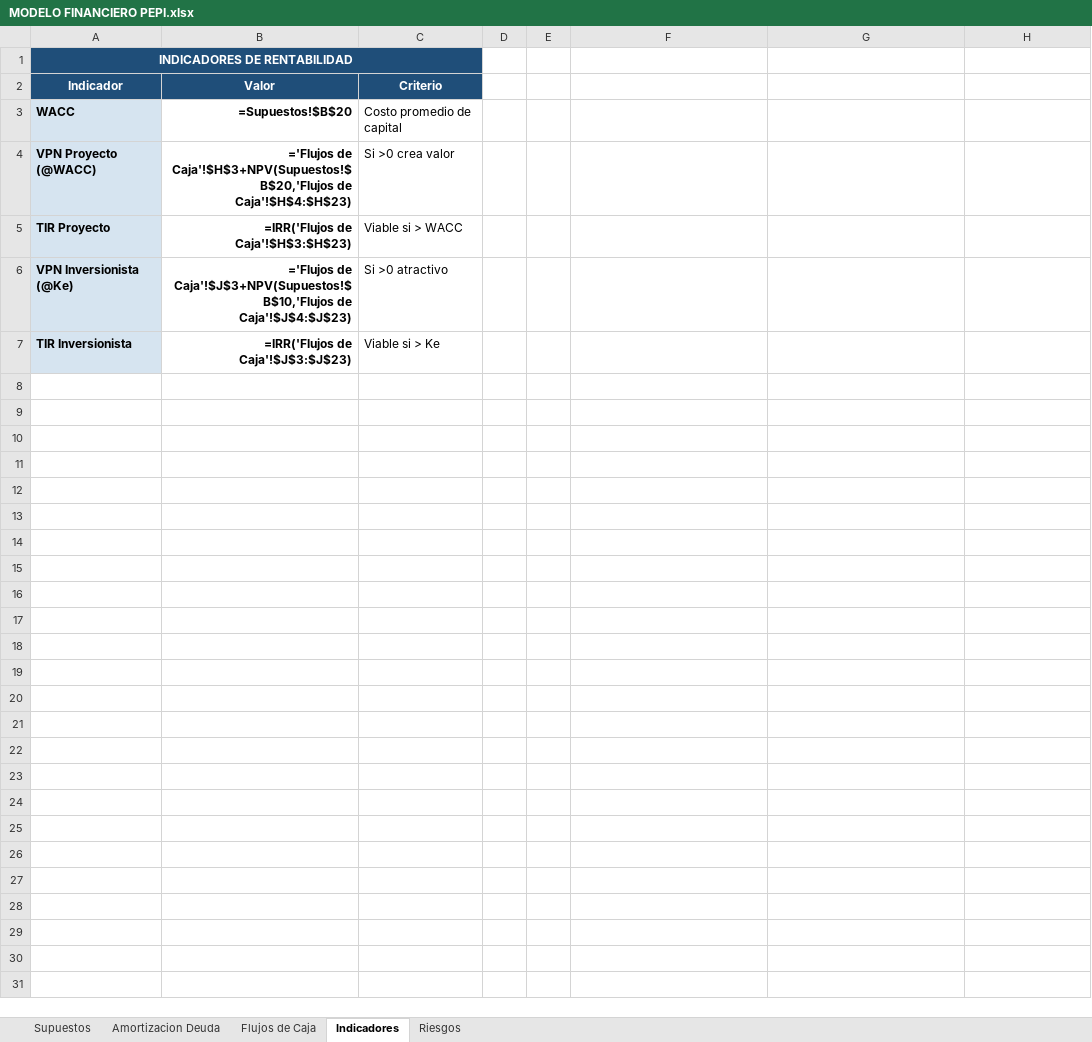
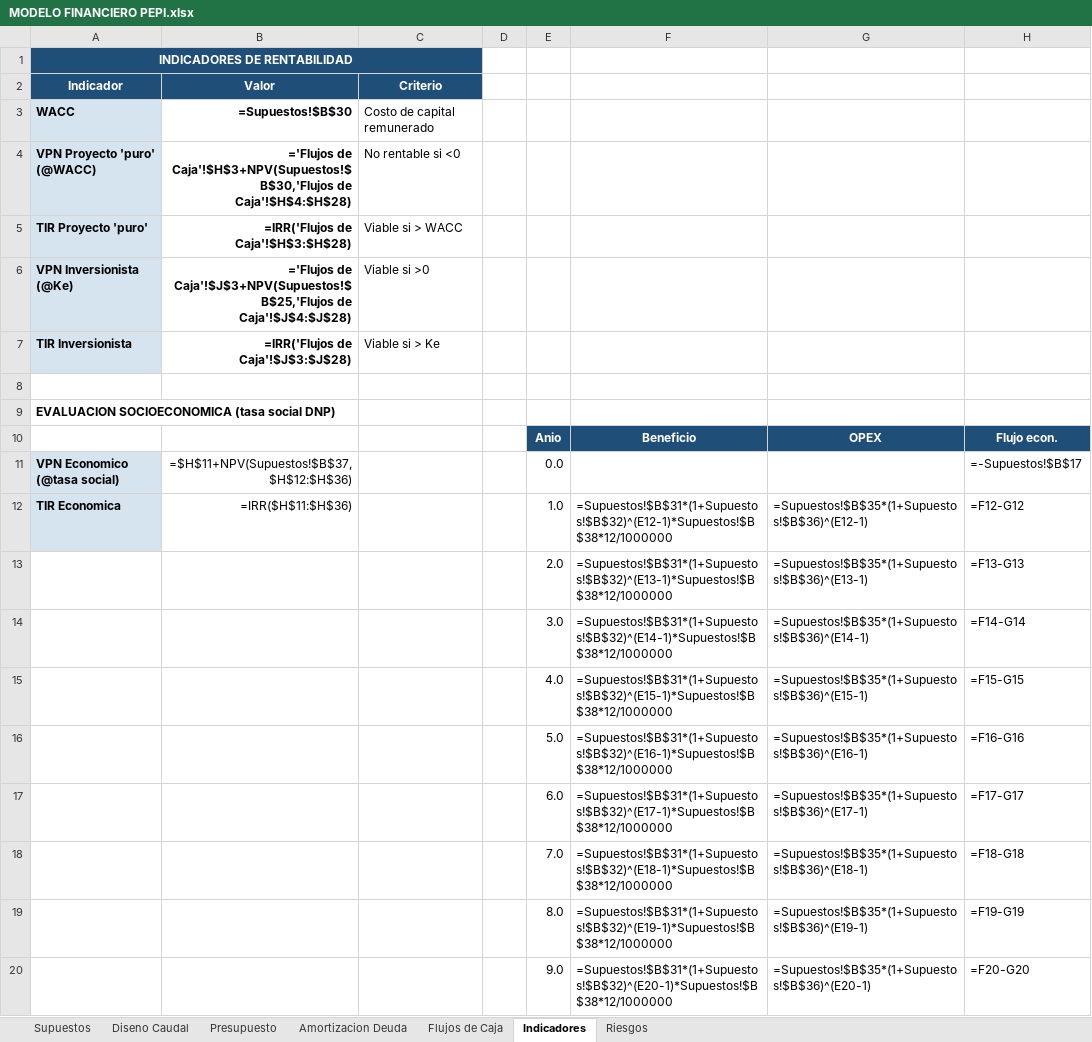
Before and after one commit to saospinap-bit/mi-sistema-de-vida, an Excel workbook: Proyectos/PEPI/Solucion/MODELO FINANCIERO PEPI.xlsx, sheet Indicadores, drawn as a sheet; only a part is shown; values as stored, in another font and other column widths than the file's, no borders; formulas without a stored value are shown as written; removed rows and columns are numbered as before the commit, all else as after; the diff covers the shown part only; the diff names each change by its address in the sheet, - before the commit and + after, or states it on an @@ line.

Commit message:
PEPI: rehacer proyecto con municipio real Tado (Choco) - datos DANE, diseno Res 0330, modelo verificado Python=Excel

```diff
--- a/Proyectos/PEPI/Solucion/MODELO FINANCIERO PEPI.xlsx (sheet Indicadores)
+++ b/Proyectos/PEPI/Solucion/MODELO FINANCIERO PEPI.xlsx (sheet Indicadores)
+sheet tab: Diseno Caudal
+sheet tab: Presupuesto
-B3 (Valor): =Supuestos!$B$20
+B3 (Valor): =Supuestos!$B$30
-C3 (Criterio): Costo promedio de capital
+C3 (Criterio): Costo de capital remunerado
-row 4: VPN Proyecto (@WACC) | ='Flujos de Caja'!$H$3+NPV(Supuestos!$B$20,'Flujos de Caja'!$H$4:$H$23) | Si >0 crea valor
+row 4: VPN Proyecto 'puro' (@WACC) | ='Flujos de Caja'!$H$3+NPV(Supuestos!$B$30,'Flujos de Caja'!$H$4:$H$28) | No rentable si <0
-A5 (Indicador): TIR Proyecto
+A5 (Indicador): TIR Proyecto 'puro'
-B5 (Valor): =IRR('Flujos de Caja'!$H$3:$H$23)
+B5 (Valor): =IRR('Flujos de Caja'!$H$3:$H$28)
-B6 (Valor): ='Flujos de Caja'!$J$3+NPV(Supuestos!$B$10,'Flujos de Caja'!$J$4:$J$23)
+B6 (Valor): ='Flujos de Caja'!$J$3+NPV(Supuestos!$B$25,'Flujos de Caja'!$J$4:$J$28)
-C6 (Criterio): Si >0 atractivo
+C6 (Criterio): Viable si >0
-B7 (Valor): =IRR('Flujos de Caja'!$J$3:$J$23)
+B7 (Valor): =IRR('Flujos de Caja'!$J$3:$J$28)
+row 8: (empty)
+row 9: EVALUACION SOCIOECONOMICA (tasa social DNP)
+row 10:  |  |  |  | Anio | Beneficio | OPEX | Flujo econ.
+row 11: VPN Economico (@tasa social) | =$H$11+NPV(Supuestos!$B$37,$H$12:$H$36) |  |  | 0.0 |  |  | =-Supuestos!$B$17
+row 12: TIR Economica | =IRR($H$11:$H$36) |  |  | 1.0 | =Supuestos!$B$31*(1+Supuestos!$B$32)^(E12-1)*Supuestos!$B$38*12/1000000 | =Supuestos!$B$35*(1+Supuestos!$B$36)^(E12-1) | =F12-G12
+row 13:  |  |  |  | 2.0 | =Supuestos!$B$31*(1+Supuestos!$B$32)^(E13-1)*Supuestos!$B$38*12/1000000 | =Supuestos!$B$35*(1+Supuestos!$B$36)^(E13-1) | =F13-G13
+row 14:  |  |  |  | 3.0 | =Supuestos!$B$31*(1+Supuestos!$B$32)^(E14-1)*Supuestos!$B$38*12/1000000 | =Supuestos!$B$35*(1+Supuestos!$B$36)^(E14-1) | =F14-G14
+row 15:  |  |  |  | 4.0 | =Supuestos!$B$31*(1+Supuestos!$B$32)^(E15-1)*Supuestos!$B$38*12/1000000 | =Supuestos!$B$35*(1+Supuestos!$B$36)^(E15-1) | =F15-G15
+row 16:  |  |  |  | 5.0 | =Supuestos!$B$31*(1+Supuestos!$B$32)^(E16-1)*Supuestos!$B$38*12/1000000 | =Supuestos!$B$35*(1+Supuestos!$B$36)^(E16-1) | =F16-G16
+row 17:  |  |  |  | 6.0 | =Supuestos!$B$31*(1+Supuestos!$B$32)^(E17-1)*Supuestos!$B$38*12/1000000 | =Supuestos!$B$35*(1+Supuestos!$B$36)^(E17-1) | =F17-G17
+row 18:  |  |  |  | 7.0 | =Supuestos!$B$31*(1+Supuestos!$B$32)^(E18-1)*Supuestos!$B$38*12/1000000 | =Supuestos!$B$35*(1+Supuestos!$B$36)^(E18-1) | =F18-G18
+row 19:  |  |  |  | 8.0 | =Supuestos!$B$31*(1+Supuestos!$B$32)^(E19-1)*Supuestos!$B$38*12/1000000 | =Supuestos!$B$35*(1+Supuestos!$B$36)^(E19-1) | =F19-G19
+row 20:  |  |  |  | 9.0 | =Supuestos!$B$31*(1+Supuestos!$B$32)^(E20-1)*Supuestos!$B$38*12/1000000 | =Supuestos!$B$35*(1+Supuestos!$B$36)^(E20-1) | =F20-G20
```
Also changed, not shown: 16 added rows elsewhere in this sheet, sheet Flujos de Caja, sheet Supuestos, sheet Amortizacion Deuda, sheet Riesgos, 12 other files.
